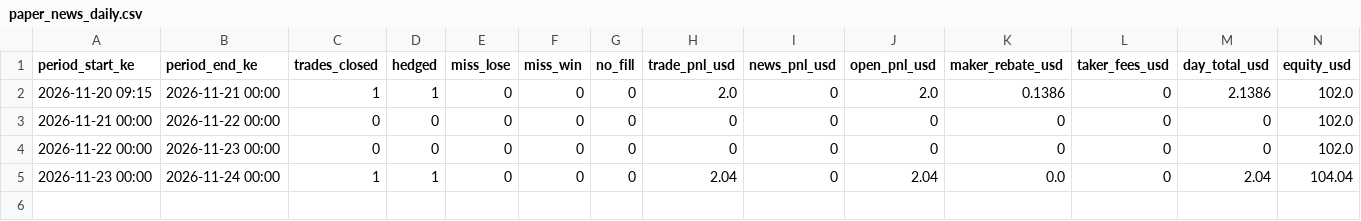
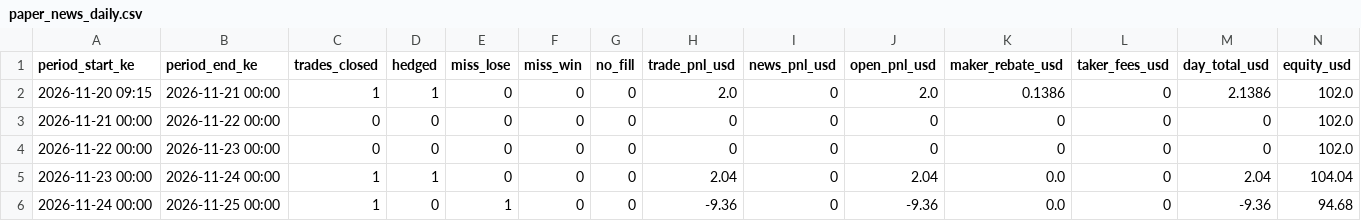
Before and after one commit to viqmurigi-dev/t3umph, a CSV file: paper_news_daily.csv, drawn as a sheet; only a part is shown; rows hold the shown columns only; the diff names each change by its address in the sheet, - before the commit and + after, or states it on an @@ line.

Commit message:
paper trader state 2026-11-25_00:33

```diff
--- a/paper_news_daily.csv
+++ b/paper_news_daily.csv
+row 6: 2026-11-24 00:00 | 2026-11-25 00:00 | 1 | 0 | 1 | 0 | 0 | -9.36 | 0 | -9.36 | 0.0 | 0 | -9.36 | 94.68
```
Also changed, not shown: paper_news_rebates.csv, 5 other files.
